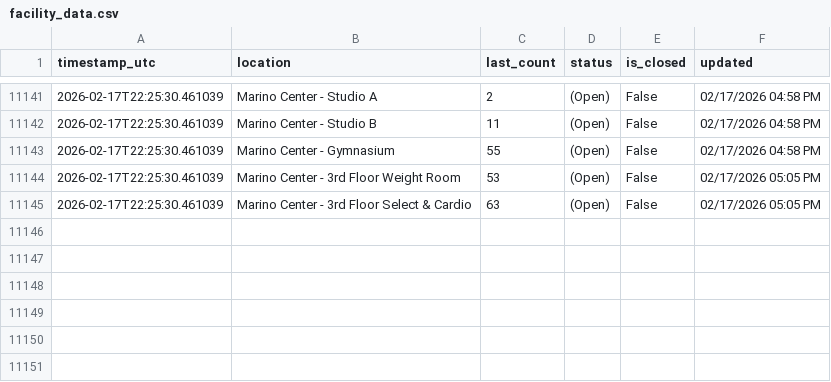
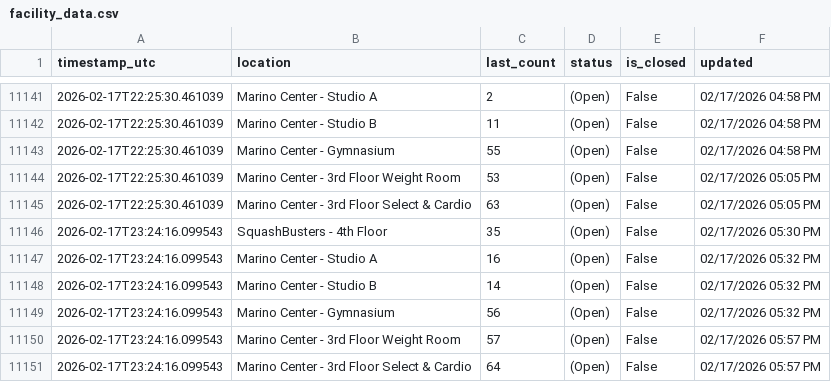
Before and after one commit to Anuttan/GymPulse-NEU, a CSV file: data/facility_data.csv, drawn as a sheet; only a part is shown, gaps mark what is left out.

Commit message:
Update facility data

```diff
--- a/data/facility_data.csv
+++ b/data/facility_data.csv
@@ -11145 +11145,7 @@ timestamp_utc,location,last_count,status,is_closed,updated
 2026-02-17T22:25:30.461039,Marino Center - 3rd Floor Select & Cardio,63,(Open),False,02/17/2026 05:05 PM
+2026-02-17T23:24:16.099543,SquashBusters - 4th Floor,35,(Open),False,02/17/2026 05:30 PM
+2026-02-17T23:24:16.099543,Marino Center - Studio A,16,(Open),False,02/17/2026 05:32 PM
+2026-02-17T23:24:16.099543,Marino Center - Studio B,14,(Open),False,02/17/2026 05:32 PM
+2026-02-17T23:24:16.099543,Marino Center - Gymnasium,56,(Open),False,02/17/2026 05:32 PM
+2026-02-17T23:24:16.099543,Marino Center - 3rd Floor Weight Room,57,(Open),False,02/17/2026 05:57 PM
+2026-02-17T23:24:16.099543,Marino Center - 3rd Floor Select & Cardio,64,(Open),False,02/17/2026 05:57 PM
```
Also changed, not shown: 1 other file.
